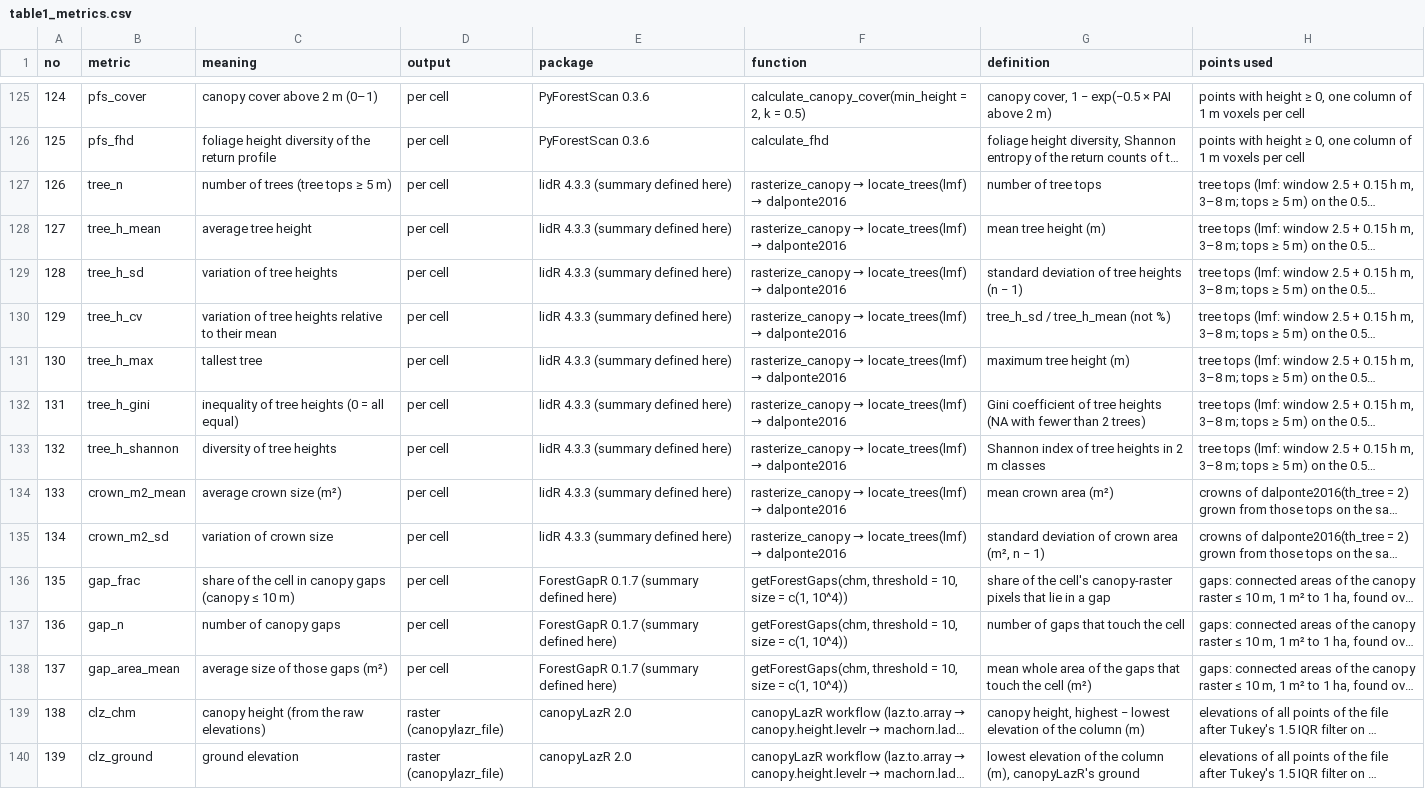
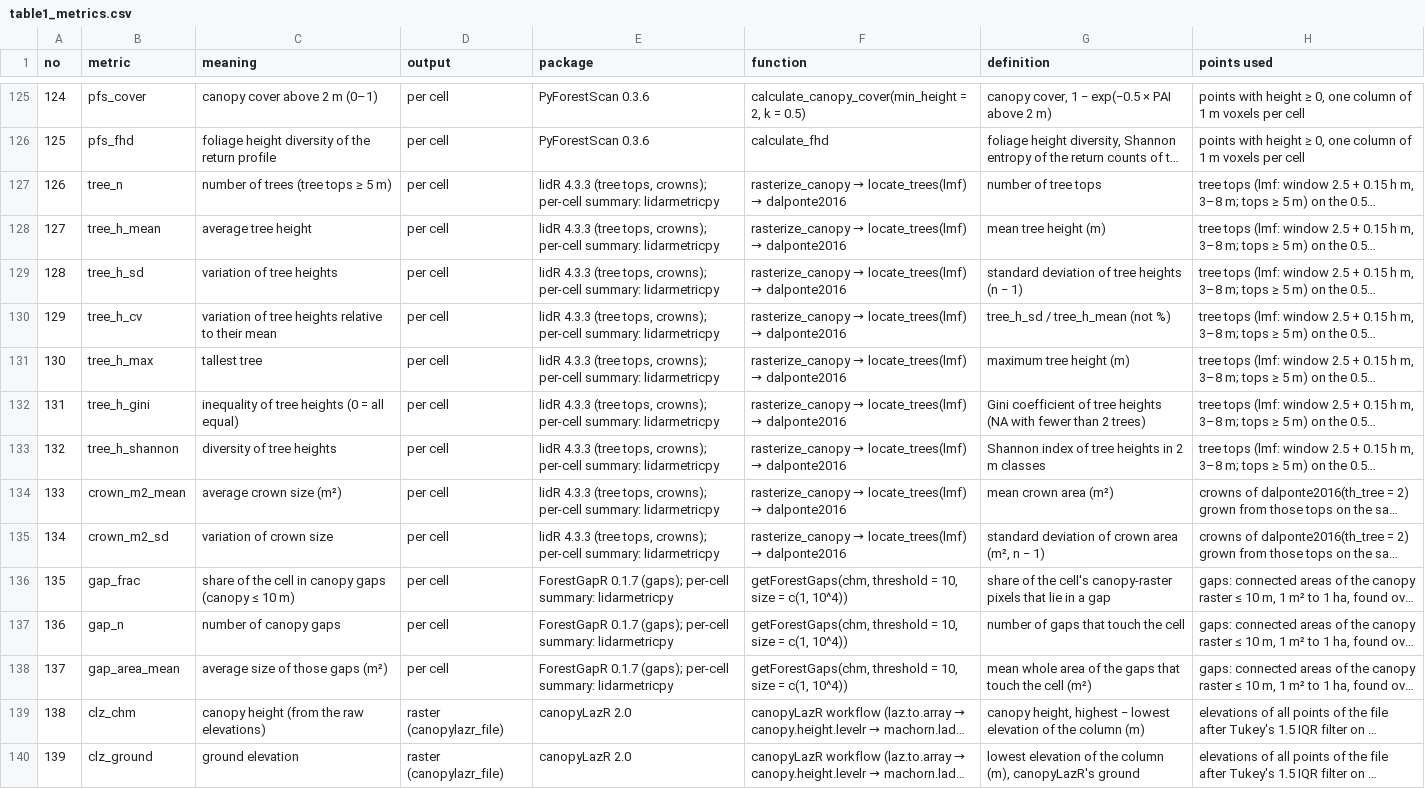
Before and after one commit to hideyuki-doi/lidarmetricpy, a CSV file: docs/tables/table1_metrics.csv, drawn as a sheet; only a part is shown, gaps mark what is left out; long unchanged cells end in …; the diff names each change by its address in the sheet, - before the commit and + after, or states it on an @@ line.

Commit message:
Short meaning of every output; the list in the README; clearer package column for tree and gap summaries

```diff
--- a/docs/tables/table1_metrics.csv
+++ b/docs/tables/table1_metrics.csv
-E127:E135 (package): lidR 4.3.3 (summary defined here)
+E127:E135 (package): lidR 4.3.3 (tree tops, crowns); per-cell summary: lidarmetricpy
-E136:E138 (package): ForestGapR 0.1.7 (summary defined here)
+E136:E138 (package): ForestGapR 0.1.7 (gaps); per-cell summary: lidarmetricpy
```
Also changed, not shown: 3 other files.
